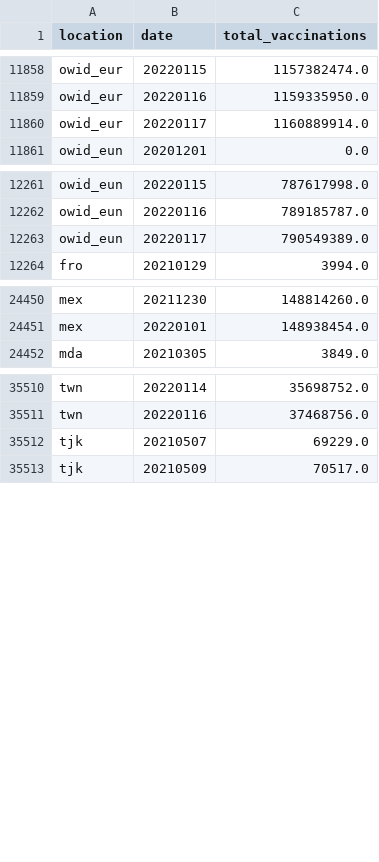
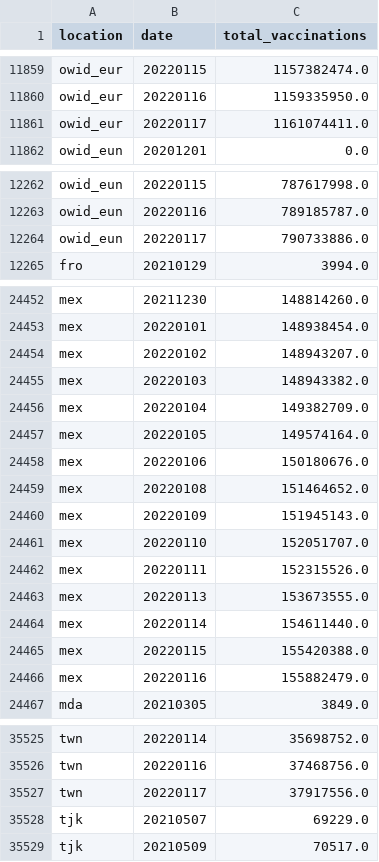
Before and after one commit to open-numbers/ddf--owid--covid_19, a CSV file: ddf--datapoints--total_vaccinations--by--location--date.csv, drawn as a sheet; only a part is shown, gaps mark what is left out; the diff covers the shown part only.

```diff
--- a/ddf--datapoints--total_vaccinations--by--location--date.csv
+++ b/ddf--datapoints--total_vaccinations--by--location--date.csv
@@ -11859,3 +11860,3 @@ owid_eur,20220115,1157382474.0
 owid_eur,20220116,1159335950.0
-owid_eur,20220117,1160889914.0
+owid_eur,20220117,1161074411.0
 owid_eun,20201201,0.0
@@ -12262,3 +12263,3 @@ owid_eun,20220115,787617998.0
 owid_eun,20220116,789185787.0
-owid_eun,20220117,790549389.0
+owid_eun,20220117,790733886.0
 fro,20210129,3994.0
@@ -24451,2 +24453,15 @@ mex,20211230,148814260.0
 mex,20220101,148938454.0
+mex,20220102,148943207.0
+mex,20220103,148943382.0
+mex,20220104,149382709.0
+mex,20220105,149574164.0
+mex,20220106,150180676.0
+mex,20220108,151464652.0
+mex,20220109,151945143.0
+mex,20220110,152051707.0
+mex,20220111,152315526.0
+mex,20220113,153673555.0
+mex,20220114,154611440.0
+mex,20220115,155420388.0
+mex,20220116,155882479.0
 mda,20210305,3849.0
@@ -35511,2 +35526,3 @@ twn,20220114,35698752.0
 twn,20220116,37468756.0
+twn,20220117,37917556.0
 tjk,20210507,69229.0
```
Also changed, not shown: 18 added rows and 74 edited cells elsewhere in this file, ddf--datapoints--excess_mortality--by--location--date.csv, ddf--datapoints--excess_mortality_cumulative--by--location--date.csv, 51 other files.
